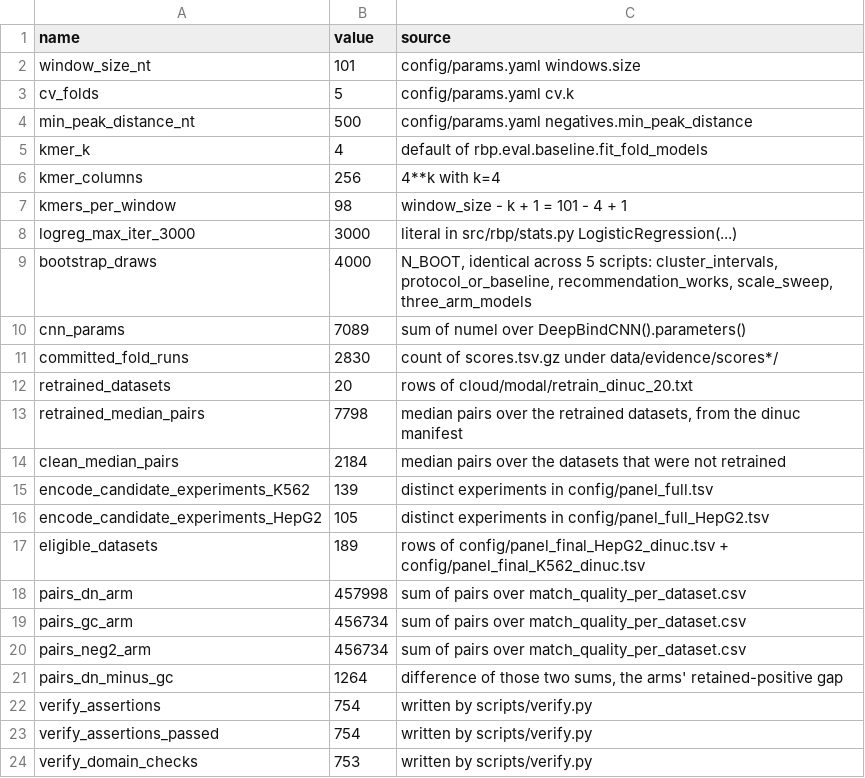
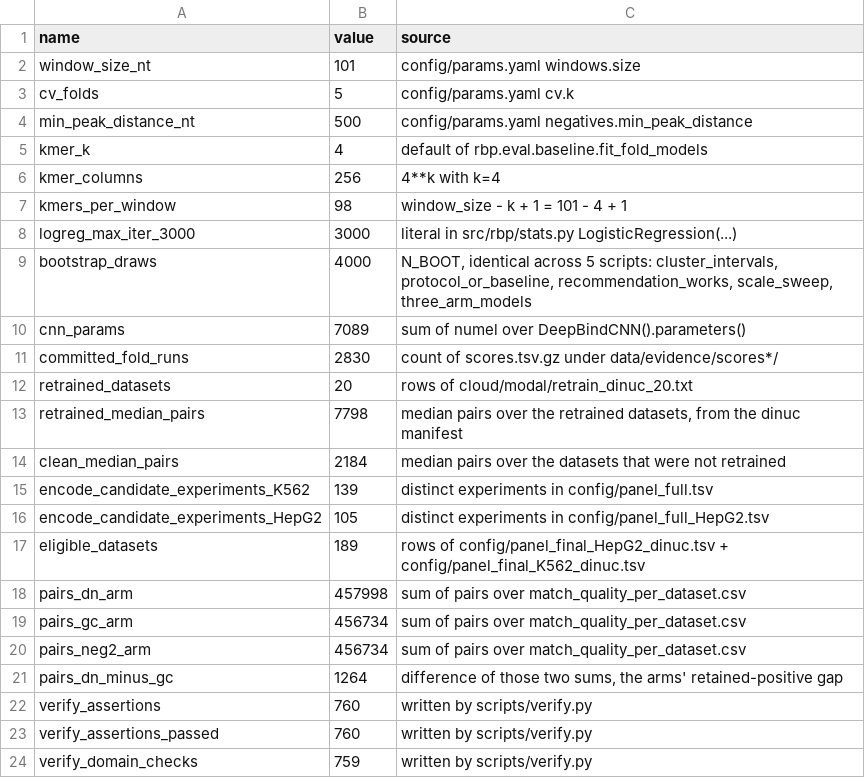
Before and after one commit to NirmalKumar31/rbp-protocol-calibration, a CSV file: results/tables/manuscript_constants.csv, drawn as a sheet.

```diff
--- a/results/tables/manuscript_constants.csv
+++ b/results/tables/manuscript_constants.csv
@@ -21,4 +21,4 @@ pairs_neg2_arm,456734,sum of pairs over match_quality_per_dataset.csv
 pairs_dn_minus_gc,1264,"difference of those two sums, the arms' retained-positive gap"
-verify_assertions,754,written by scripts/verify.py
-verify_assertions_passed,754,written by scripts/verify.py
-verify_domain_checks,753,written by scripts/verify.py
+verify_assertions,760,written by scripts/verify.py
+verify_assertions_passed,760,written by scripts/verify.py
+verify_domain_checks,759,written by scripts/verify.py
```
Also changed, not shown: 14 other files.
